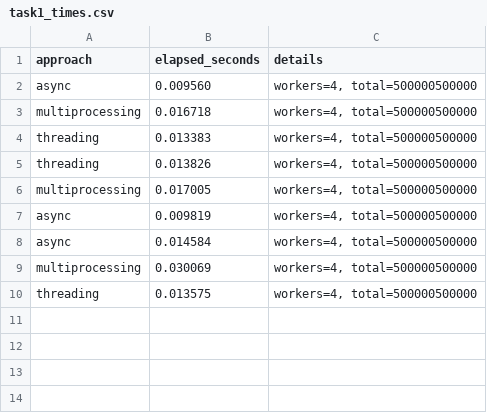
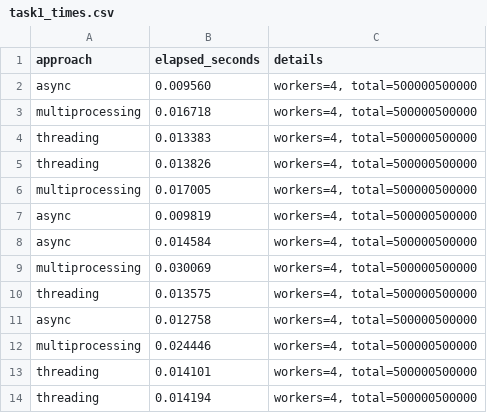
Before and after one commit to gsixo/ITMO_ICT_WebDevelopment_tools_2023-2024, a CSV file: results/task1_times.csv, drawn as a sheet.

```diff
--- a/results/task1_times.csv
+++ b/results/task1_times.csv
@@ -10 +10,5 @@ multiprocessing,0.030069,"workers=4, total=500000500000"
 threading,0.013575,"workers=4, total=500000500000"
+async,0.012758,"workers=4, total=500000500000"
+multiprocessing,0.024446,"workers=4, total=500000500000"
+threading,0.014101,"workers=4, total=500000500000"
+threading,0.014194,"workers=4, total=500000500000"
```
Also changed, not shown: results/task2_times.csv, 5 other files.
